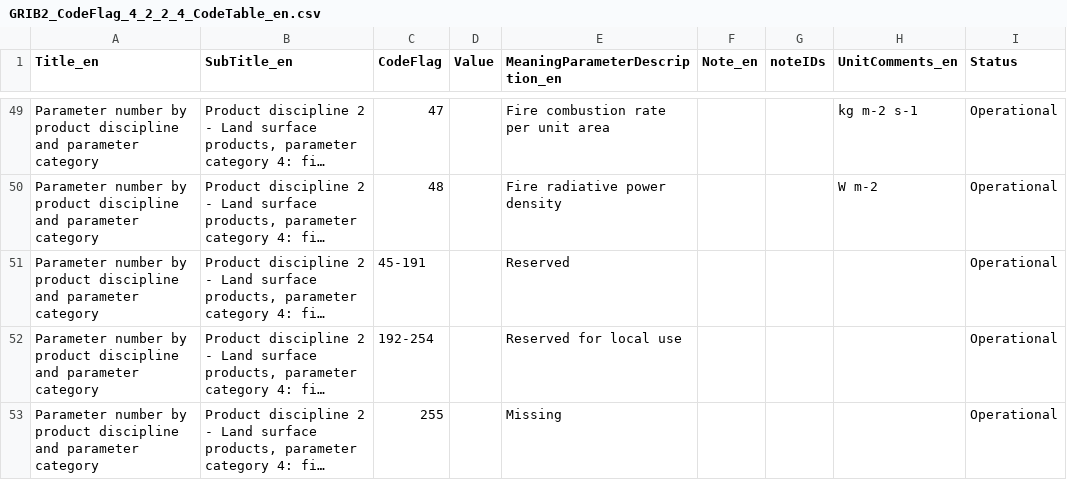
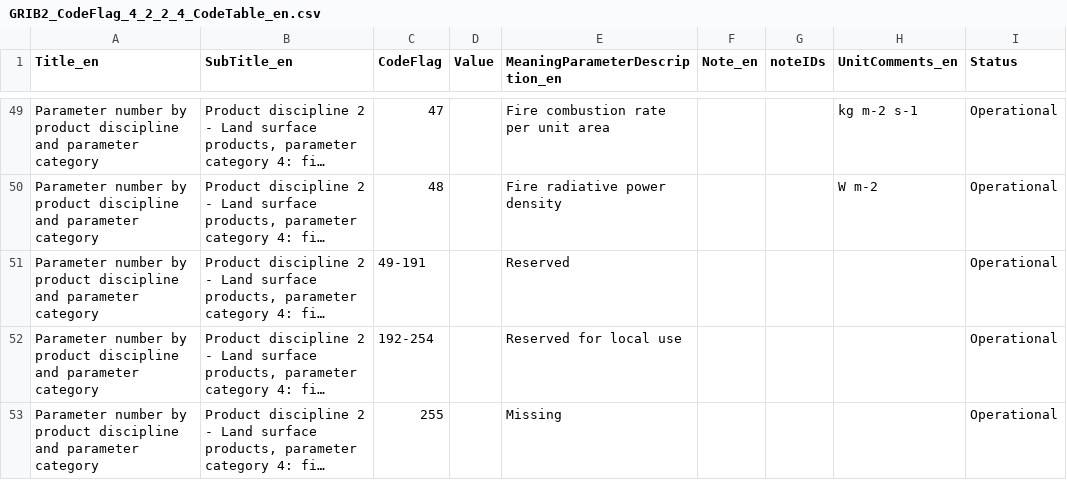
Before and after one commit to wmo-im/GRIB2, a CSV file: GRIB2_CodeFlag_4_2_2_4_CodeTable_en.csv, drawn as a sheet; only a part is shown, gaps mark what is left out; long unchanged cells end in …; the diff names each change by its address in the sheet, - before the commit and + after, or states it on an @@ line.

Commit message:
minor edit
Co-authored-by: Anna Milan <amilan@wmo.int>

```diff
--- a/GRIB2_CodeFlag_4_2_2_4_CodeTable_en.csv
+++ b/GRIB2_CodeFlag_4_2_2_4_CodeTable_en.csv
-C51 (CodeFlag): 45-191
+C51 (CodeFlag): 49-191
```
